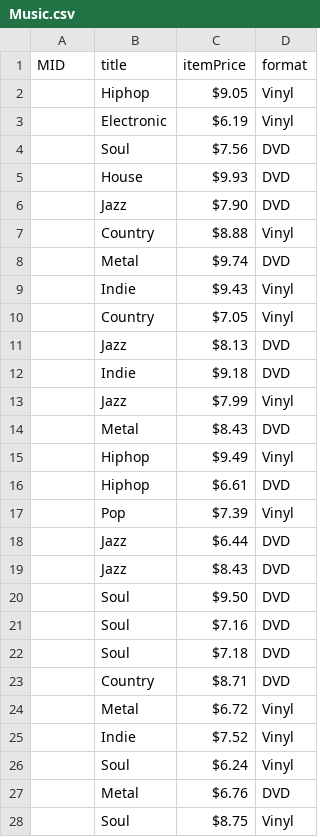
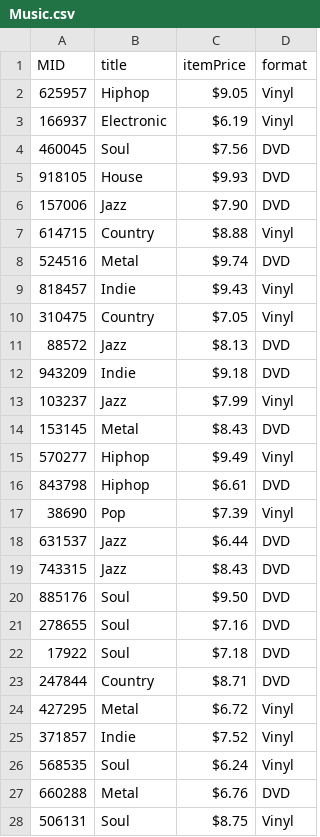
Before and after one commit to Kitgo9/CSV-BBBooks, a CSV file: Music.csv, drawn as a sheet; only a part is shown; the diff covers the shown part only.

```diff
--- a/Music.csv
+++ b/Music.csv
@@ -1,28 +1,28 @@
 MID,title,itemPrice,format
-"",Hiphop,$9.05,Vinyl
-"",Electronic,$6.19,Vinyl
-"",Soul,$7.56,DVD
-"",House,$9.93,DVD
-"",Jazz,$7.90,DVD
-"",Country,$8.88,Vinyl
-"",Metal,$9.74,DVD
-"",Indie,$9.43,Vinyl
-"",Country,$7.05,Vinyl
-"",Jazz,$8.13,DVD
-"",Indie,$9.18,DVD
-"",Jazz,$7.99,Vinyl
-"",Metal,$8.43,DVD
-"",Hiphop,$9.49,Vinyl
-"",Hiphop,$6.61,DVD
-"",Pop,$7.39,Vinyl
-"",Jazz,$6.44,DVD
-"",Jazz,$8.43,DVD
-"",Soul,$9.50,DVD
-"",Soul,$7.16,DVD
-"",Soul,$7.18,DVD
-"",Country,$8.71,DVD
-"",Metal,$6.72,Vinyl
-"",Indie,$7.52,Vinyl
-"",Soul,$6.24,Vinyl
-"",Metal,$6.76,DVD
-"",Soul,$8.75,Vinyl
+625957,Hiphop,$9.05 ,Vinyl
+166937,Electronic,$6.19 ,Vinyl
+460045,Soul,$7.56 ,DVD
+918105,House,$9.93 ,DVD
+157006,Jazz,$7.90 ,DVD
+614715,Country,$8.88 ,Vinyl
+524516,Metal,$9.74 ,DVD
+818457,Indie,$9.43 ,Vinyl
+310475,Country,$7.05 ,Vinyl
+88572,Jazz,$8.13 ,DVD
+943209,Indie,$9.18 ,DVD
+103237,Jazz,$7.99 ,Vinyl
+153145,Metal,$8.43 ,DVD
+570277,Hiphop,$9.49 ,Vinyl
+843798,Hiphop,$6.61 ,DVD
+38690,Pop,$7.39 ,Vinyl
+631537,Jazz,$6.44 ,DVD
+743315,Jazz,$8.43 ,DVD
+885176,Soul,$9.50 ,DVD
+278655,Soul,$7.16 ,DVD
+17922,Soul,$7.18 ,DVD
+247844,Country,$8.71 ,DVD
+427295,Metal,$6.72 ,Vinyl
+371857,Indie,$7.52 ,Vinyl
+568535,Soul,$6.24 ,Vinyl
+660288,Metal,$6.76 ,DVD
+506131,Soul,$8.75 ,Vinyl
```
Also changed, not shown: 23 edited cells elsewhere in this file, Inventory.csv, Movies.csv, 7 other files.
